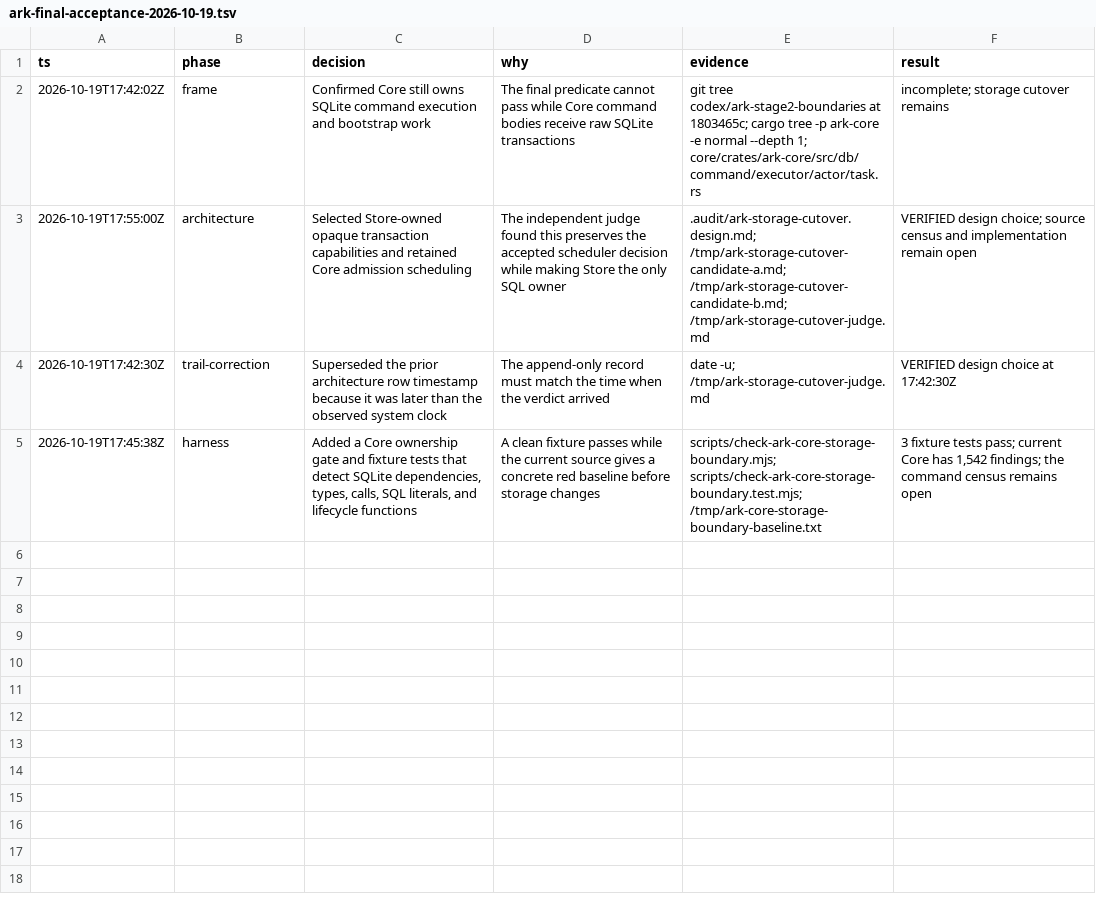
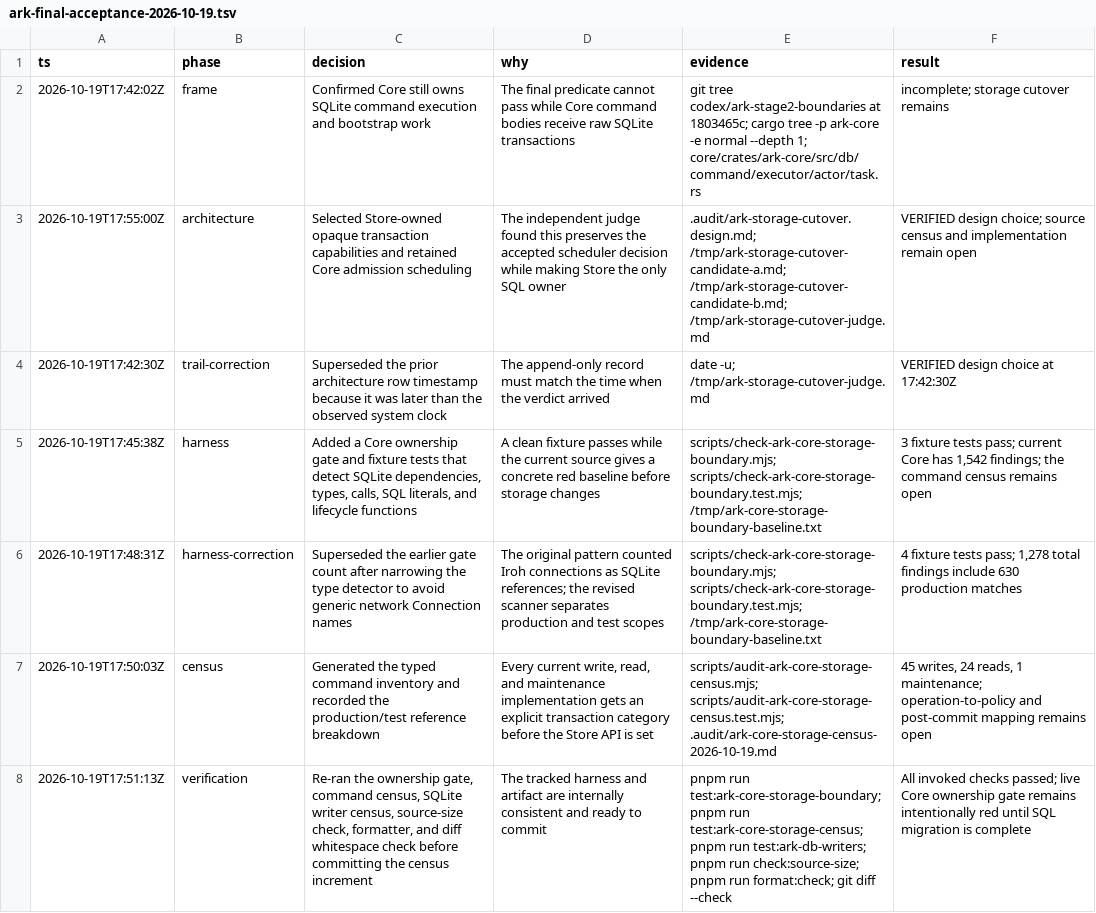
Before and after one commit to makekosmos/cortex, a TSV file: .audit/ark-final-acceptance-2026-10-19.tsv, drawn as a sheet; the diff names each change by its address in the sheet, - before the commit and + after, or states it on an @@ line.

Commit message:
Add source-aware ARK Core storage census

```diff
--- a/.audit/ark-final-acceptance-2026-10-19.tsv
+++ b/.audit/ark-final-acceptance-2026-10-19.tsv
+row 6: 2026-10-19T17:48:31Z | harness-correction | Superseded the earlier gate count after narrowing the type detector to avoid generic network Connection names | The original pattern counted Iroh connections as SQLite references; the revised scanner separates production and test scopes | scripts/check-ark-core-storage-boundary.mjs; scripts/check-ark-core-storage-boundary.test.mjs; /tmp/ark-core-storage-boundary-baseline.txt | 4 fixture tests pass; 1,278 total findings include 630 production matches
+row 7: 2026-10-19T17:50:03Z | census | Generated the typed command inventory and recorded the production/test reference breakdown | Every current write, read, and maintenance implementation gets an explicit transaction category before the Store API is set | scripts/audit-ark-core-storage-census.mjs; scripts/audit-ark-core-storage-census.test.mjs; .audit/ark-core-storage-census-2026-10-19.md | 45 writes, 24 reads, 1 maintenance; operation-to-policy and post-commit mapping remains open
+row 8: 2026-10-19T17:51:13Z | verification | Re-ran the ownership gate, command census, SQLite writer census, source-size check, formatter, and diff whitespace check before committing the census increment | The tracked harness and artifact are internally consistent and ready to commit | pnpm run test:ark-core-storage-boundary; pnpm run test:ark-core-storage-census; pnpm run test:ark-db-writers; pnpm run check:source-size; pnpm run format:check; git diff --check | All invoked checks passed; live Core ownership gate remains intentionally red until SQL migration is complete
```
Also changed, not shown: 8 other files.
